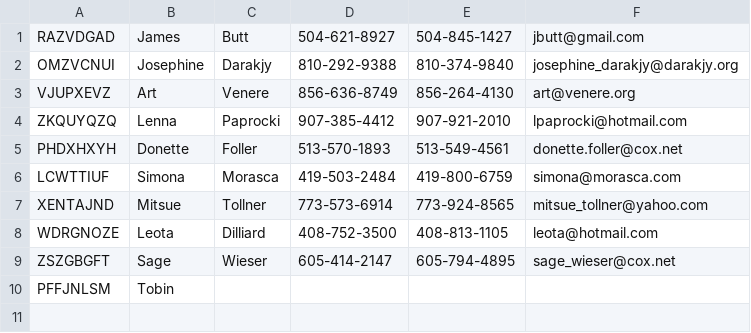
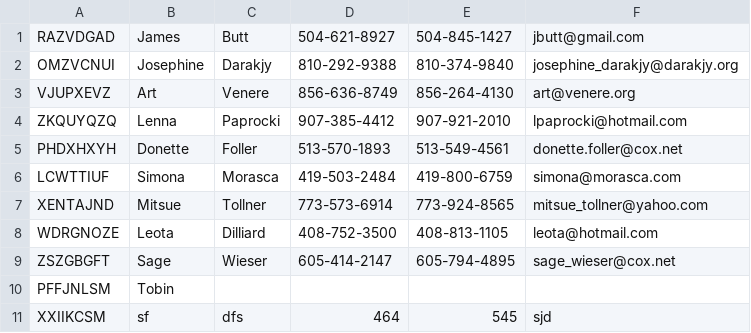
Before and after one commit to telavathil/lhlbs-contact-list, a CSV file: contacts1.csv, drawn as a sheet; the diff names each change by its address in the sheet, - before the commit and + after, or states it on an @@ line.

```diff
--- a/contacts1.csv
+++ b/contacts1.csv
+row 11: XXIIKCSM | sf | dfs | 464 | 545 | sjd
```
Also changed, not shown: 3 other files.
